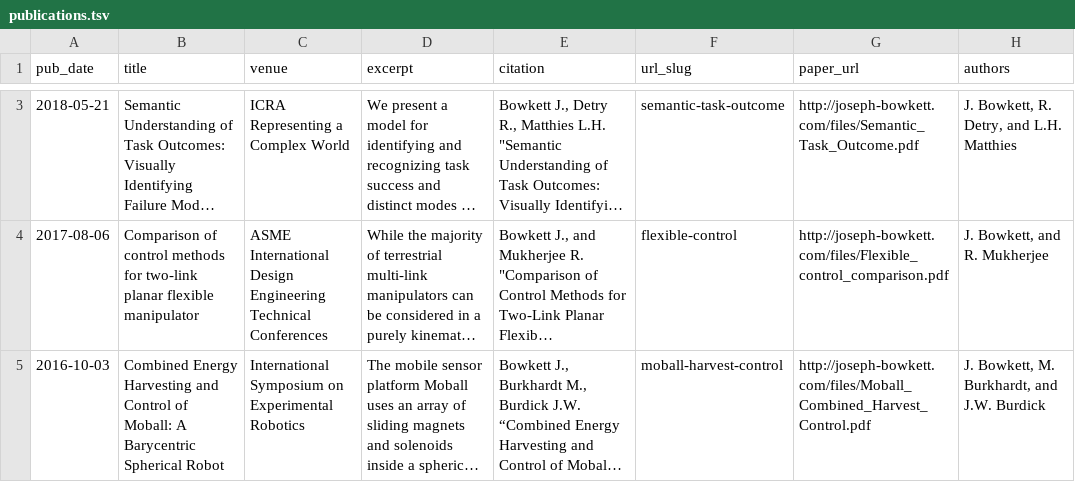
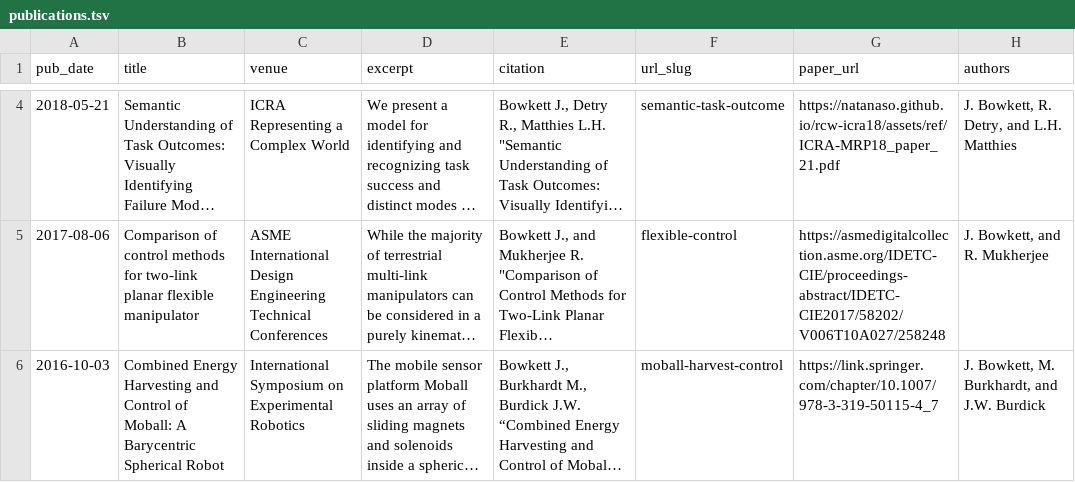
Before and after one commit to JosephBowkett/josephbowkett.github.io, a TSV file: markdown_generator/publications.tsv, drawn as a sheet; only a part is shown, gaps mark what is left out; long unchanged cells end in …; addresses are those after the commit; the diff covers the shown part only; the diff names each change by its address in the sheet, - before the commit and + after, or states it on an @@ line.

Commit message:
Added further papers

```diff
--- a/markdown_generator/publications.tsv
+++ b/markdown_generator/publications.tsv
-G4 (paper_url): http://joseph-bowkett.com/files/Semantic_Task_Outcome.pdf
+G4 (paper_url): https://natanaso.github.io/rcw-icra18/assets/ref/ICRA-MRP18_paper_21.pdf
-G5 (paper_url): http://joseph-bowkett.com/files/Flexible_control_comparison.pdf
+G5 (paper_url): https://asmedigitalcollection.asme.org/IDETC-CIE/proceedings-abstract/IDETC-CIE2017/58202/V006T10A027/258248
-G6 (paper_url): http://joseph-bowkett.com/files/Moball_Combined_Harvest_Control.pdf
+G6 (paper_url): https://link.springer.com/chapter/10.1007/978-3-319-50115-4_7
```
Also changed, not shown: 1 added row and 2 edited cells elsewhere in this file, 10 other files.
